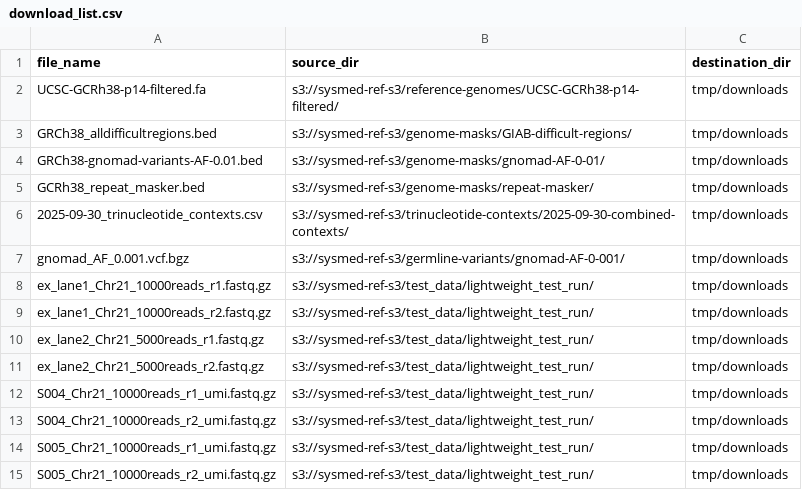
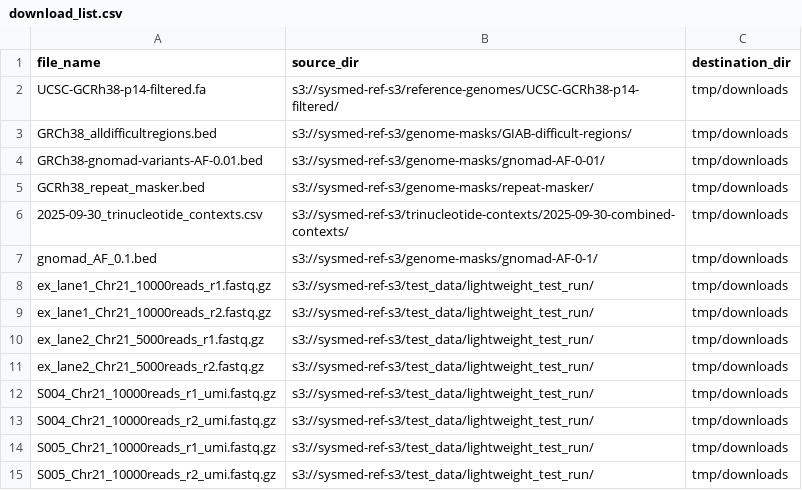
Before and after one commit to systematicmedicine/SomaticCODEC, a CSV file: config/download_list.csv, drawn as a sheet.

Commit message:
Updated download list with latest gnomAD bed file

```diff
--- a/config/download_list.csv
+++ b/config/download_list.csv
@@ -6,3 +6,3 @@ GCRh38_repeat_masker.bed,s3://sysmed-ref-s3/genome-masks/repeat-masker/,tmp/down
 2025-09-30_trinucleotide_contexts.csv,s3://sysmed-ref-s3/trinucleotide-contexts/2025-09-30-combined-contexts/,tmp/downloads
-gnomad_AF_0.001.vcf.bgz,s3://sysmed-ref-s3/germline-variants/gnomad-AF-0-001/,tmp/downloads
+gnomad_AF_0.1.bed,s3://sysmed-ref-s3/genome-masks/gnomad-AF-0-1/,tmp/downloads
 ex_lane1_Chr21_10000reads_r1.fastq.gz,s3://sysmed-ref-s3/test_data/lightweight_test_run/,tmp/downloads
```
